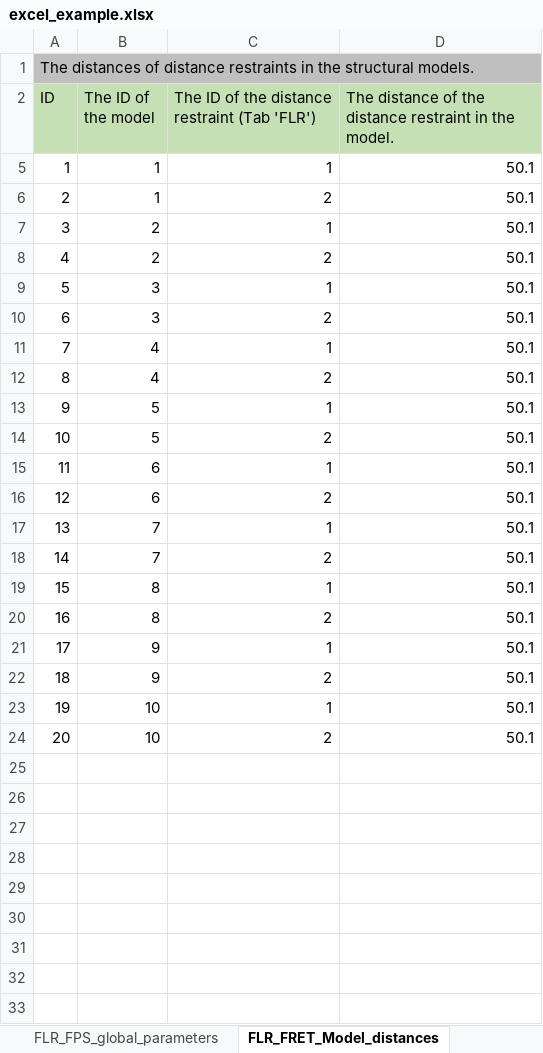
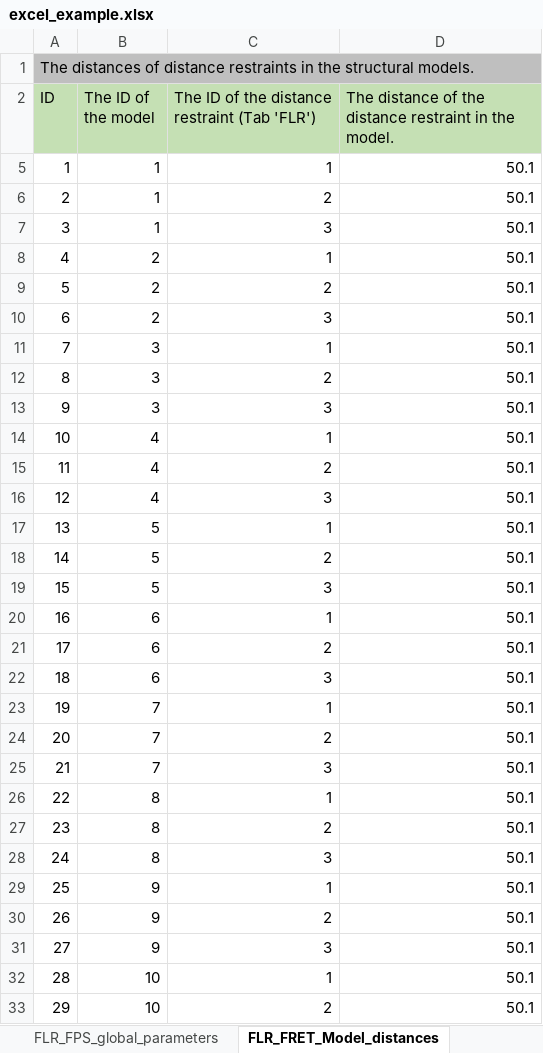
Before and after one commit to CAHanke/flr2mmcif, an Excel workbook: example/excel_example.xlsx, sheet FLR_FRET_Model_distances, drawn as a sheet; only a part is shown; values as stored, in another font and other column widths than the file's, no borders; addresses are those after the commit; the diff covers the shown part only; the diff names each change by its address in the sheet, - before the commit and + after, or states it on an @@ line.

```diff
--- a/example/excel_example.xlsx (sheet FLR_FRET_Model_distances)
+++ b/example/excel_example.xlsx (sheet FLR_FRET_Model_distances)
+row 7: 3 | 1 | 3 | 50.1
@@ column A (ID) renumbered between rows 8 and 33 @@
+row 10: 6 | 2 | 3 | 50.1
+row 13: 9 | 3 | 3 | 50.1
+row 16: 12 | 4 | 3 | 50.1
+row 19: 15 | 5 | 3 | 50.1
+row 22: 18 | 6 | 3 | 50.1
+row 25: 21 | 7 | 3 | 50.1
+row 28: 24 | 8 | 3 | 50.1
+row 31: 27 | 9 | 3 | 50.1
```
Also changed, not shown: 1 added row elsewhere in this sheet, sheet FLR, sheet Reference_measurements.
